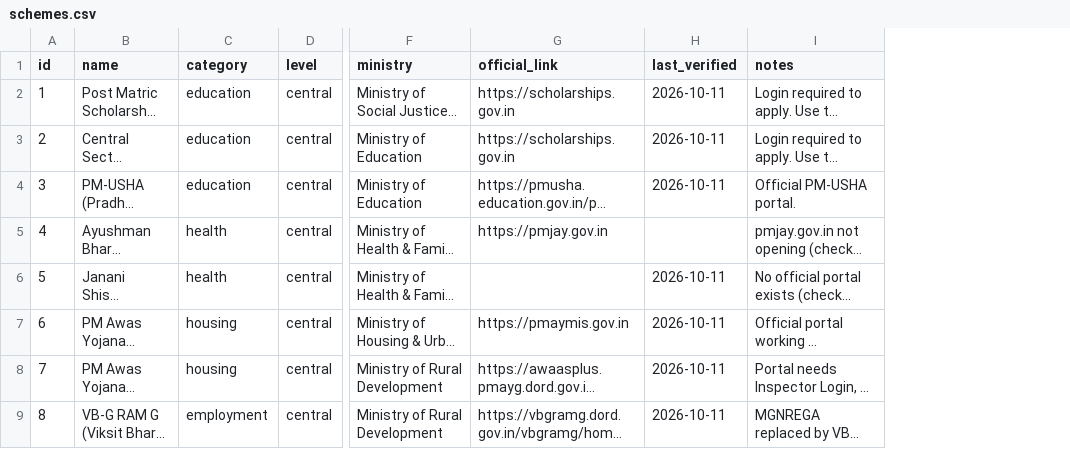
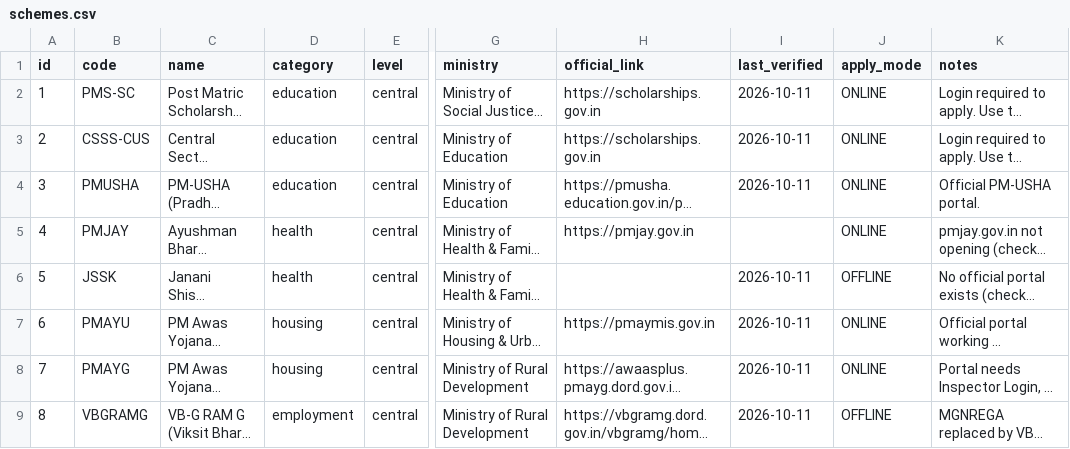
Before and after one commit to BuildsByDhruv/civicpilot, a CSV file: data/schemes.csv, drawn as a sheet; only a part is shown, gaps mark what is left out; long unchanged cells end in …; the diff names each change by its address in the sheet, - before the commit and + after, or states it on an @@ line.

Commit message:
seed schemes and eligibility rules from CSV, fix Lombok on java 27 , verify flagged rules.

```diff
--- a/data/schemes.csv
+++ b/data/schemes.csv
+column B (code), rows 2-9: PMS-SC | CSSS-CUS | PMUSHA | PMJAY | JSSK | PMAYU | PMAYG | VBGRAMG
+column J (apply_mode), rows 2-9: ONLINE | ONLINE | ONLINE | ONLINE | OFFLINE | ONLINE | ONLINE | OFFLINE
```
Also changed, not shown: data/eligibility.csv, 5 other files.
